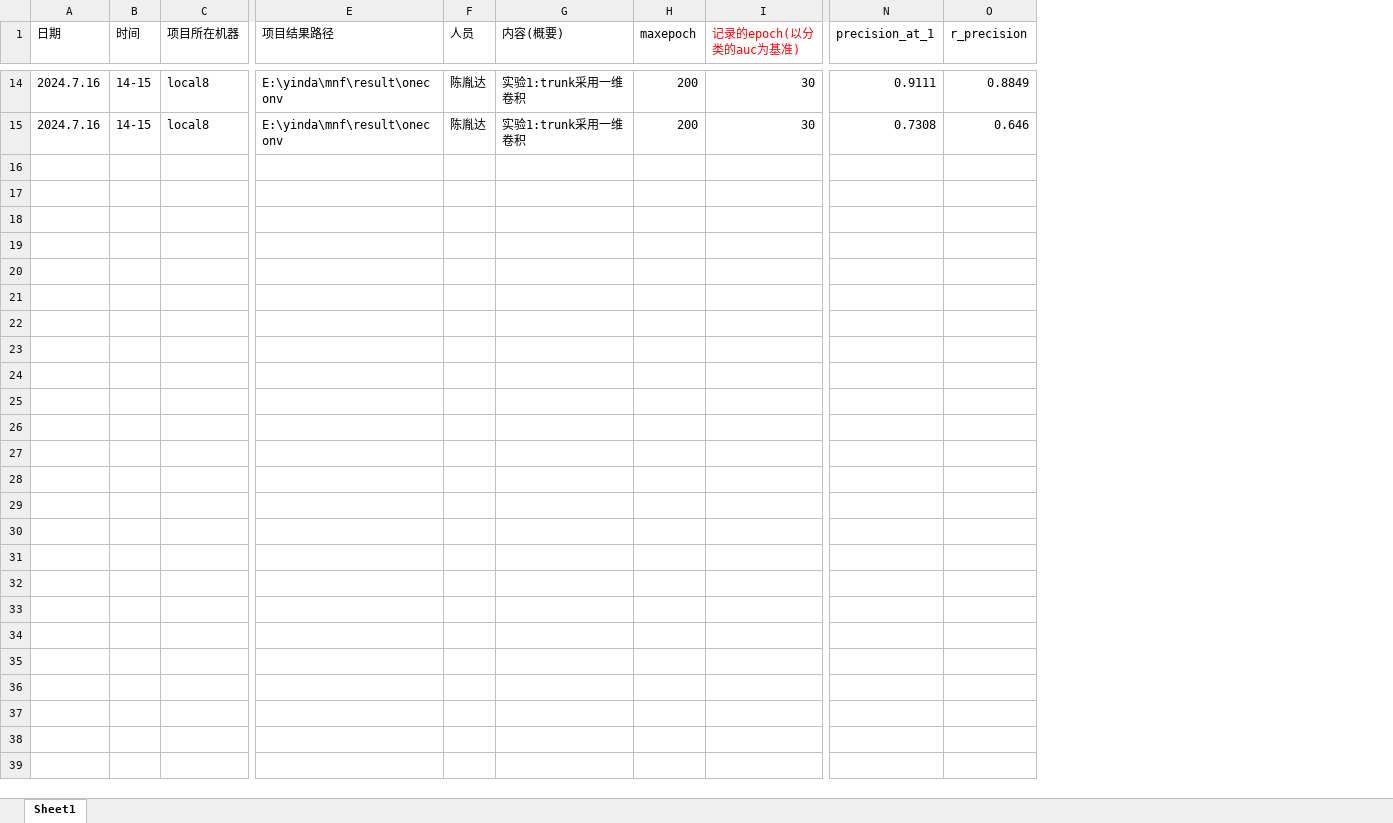
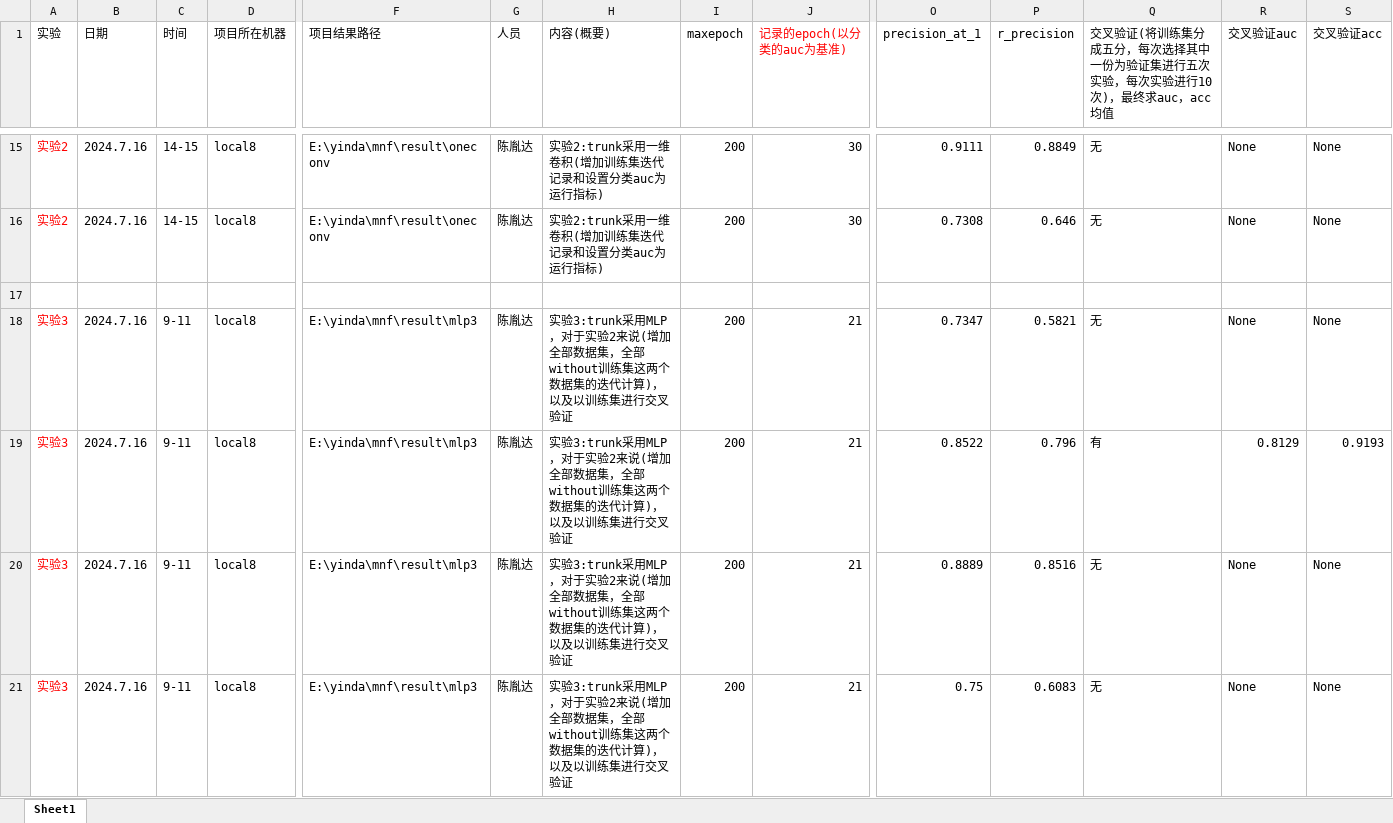
Before and after one commit to ChinaJianNengCloud/mnfdata-Metric_learning, an Excel workbook: mnf实验记录.xlsx, sheet Sheet1, drawn as a sheet; only a part is shown, gaps mark what is left out; values as stored, in another font and other column widths than the file's, no borders; addresses are those after the commit; rows hold the shown columns only; the diff covers the shown part only; the diff names each change by its address in the sheet, - before the commit and + after, or states it on an @@ line.

```diff
--- a/mnf实验记录.xlsx (sheet Sheet1)
+++ b/mnf实验记录.xlsx (sheet Sheet1)
+column A (实验), rows 15-16: 实验2 | 实验2
+column Q, row 1: 交叉验证(将训练集分成五分，每次选择其中一份为验证集进行五次实验，每次实验进行10次)，最终求auc，acc均值; rows 15-16: 无 | 无
+column R (交叉验证auc), rows 15-16: None | None
+column S (交叉验证acc), rows 15-16: None | None
-H15:H16 (内容(概要)): 实验1:trunk采用一维卷积
+H15:H16 (内容(概要)): 实验2:trunk采用一维卷积(增加训练集迭代记录和设置分类auc为运行指标)
+row 17: (empty)
+row 18: 实验3 | 2024.7.16 | 9-11 | local8 | E:\yinda\mnf\result\mlp3 | 陈胤达 | 实验3:trunk采用MLP，对于实验2来说(增加全部数据集，全部without训练集这两个数据集的迭代计算)，以及以训练集进行交叉验证 | 200 | 21 | 0.7347 | 0.5821 | 无 | None | None
+row 19: 实验3 | 2024.7.16 | 9-11 | local8 | E:\yinda\mnf\result\mlp3 | 陈胤达 | 实验3:trunk采用MLP，对于实验2来说(增加全部数据集，全部without训练集这两个数据集的迭代计算)，以及以训练集进行交叉验证 | 200 | 21 | 0.8522 | 0.796 | 有 | 0.8129 | 0.9193
+row 20: 实验3 | 2024.7.16 | 9-11 | local8 | E:\yinda\mnf\result\mlp3 | 陈胤达 | 实验3:trunk采用MLP，对于实验2来说(增加全部数据集，全部without训练集这两个数据集的迭代计算)，以及以训练集进行交叉验证 | 200 | 21 | 0.8889 | 0.8516 | 无 | None | None
+row 21: 实验3 | 2024.7.16 | 9-11 | local8 | E:\yinda\mnf\result\mlp3 | 陈胤达 | 实验3:trunk采用MLP，对于实验2来说(增加全部数据集，全部without训练集这两个数据集的迭代计算)，以及以训练集进行交叉验证 | 200 | 21 | 0.75 | 0.6083 | 无 | None | None
```
Also changed, not shown: 24 added rows and 6 edited cells elsewhere in this sheet, 8 other files.
